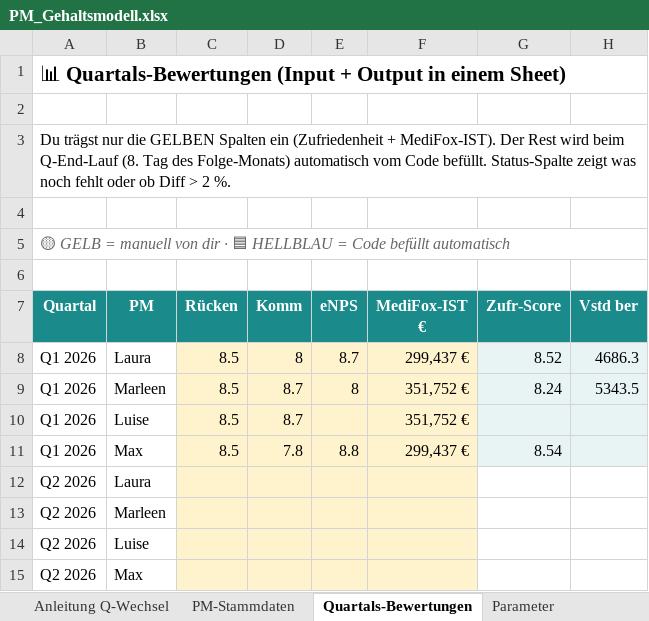
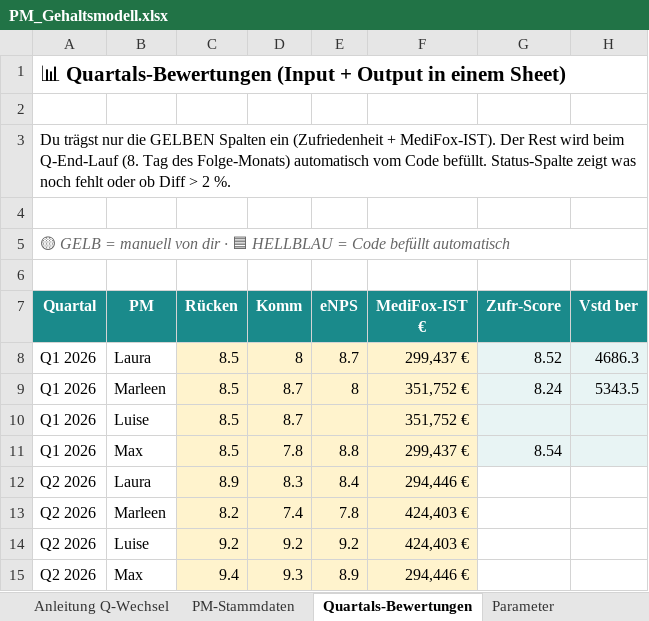
Before and after one commit to virmen/vacura-pm-dash-9f3k2, an Excel workbook: generator/PM_Gehaltsmodell.xlsx, sheet Quartals-Bewertungen, drawn as a sheet; only a part is shown; values as stored, in another font and other column widths than the file's, no borders; the diff names each change by its address in the sheet, - before the commit and + after, or states it on an @@ line.

```diff
--- a/generator/PM_Gehaltsmodell.xlsx (sheet Quartals-Bewertungen)
+++ b/generator/PM_Gehaltsmodell.xlsx (sheet Quartals-Bewertungen)
-C12 (Rücken): (empty)
+C12 (Rücken): 8.9
-D12 (Komm): (empty)
+D12 (Komm): 8.3
-E12 (eNPS): (empty)
+E12 (eNPS): 8.4
-F12 (MediFox-IST €): (empty)
+F12 (MediFox-IST €): 294,446 €
-C13 (Rücken): (empty)
+C13 (Rücken): 8.2
-D13 (Komm): (empty)
+D13 (Komm): 7.4
-E13 (eNPS): (empty)
+E13 (eNPS): 7.8
-F13:F14 (MediFox-IST €): (empty)
+F13:F14 (MediFox-IST €): 424,403 €
-C14 (Rücken): (empty)
+C14 (Rücken): 9.2
-D14 (Komm): (empty)
+D14 (Komm): 9.2
-E14 (eNPS): (empty)
+E14 (eNPS): 9.2
-C15 (Rücken): (empty)
+C15 (Rücken): 9.4
-D15 (Komm): (empty)
+D15 (Komm): 9.3
-E15 (eNPS): (empty)
+E15 (eNPS): 8.9
-F15 (MediFox-IST €): (empty)
+F15 (MediFox-IST €): 294,446 €
```
Also changed, not shown: sheet TH-Zulagen.
